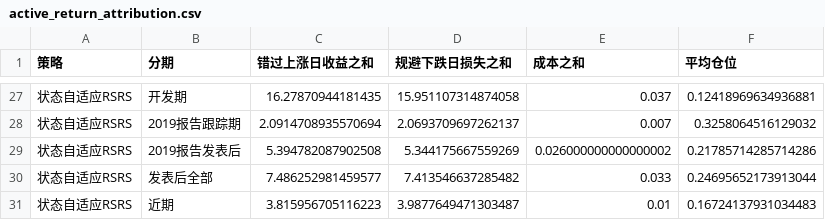
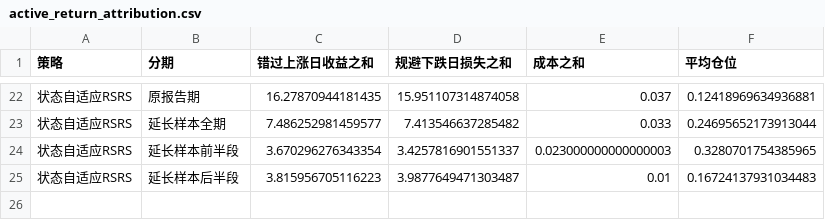
Before and after one commit to cedric-runtaoxu/rsrs-timing, a CSV file: report/improvement/active_return_attribution.csv, drawn as a sheet; only a part is shown, gaps mark what is left out; the diff covers the shown part only.

```diff
--- a/report/improvement/active_return_attribution.csv
+++ b/report/improvement/active_return_attribution.csv
@@ -27,5 +22,4 @@
-状态自适应RSRS,开发期,16.27870944181435,15.951107314874058,0.037,0.12418969634936881
-状态自适应RSRS,2019报告跟踪期,2.0914708935570694,2.0693709697262137,0.007,0.3258064516129032
-状态自适应RSRS,2019报告发表后,5.394782087902508,5.344175667559269,0.026000000000000002,0.21785714285714286
-状态自适应RSRS,发表后全部,7.486252981459577,7.413546637285482,0.033,0.24695652173913044
-状态自适应RSRS,近期,3.815956705116223,3.9877649471303487,0.01,0.16724137931034483
+状态自适应RSRS,原报告期,16.27870944181435,15.951107314874058,0.037,0.12418969634936881
+状态自适应RSRS,延长样本全期,7.486252981459577,7.413546637285482,0.033,0.24695652173913044
+状态自适应RSRS,延长样本前半段,3.670296276343354,3.4257816901551337,0.023000000000000003,0.3280701754385965
+状态自适应RSRS,延长样本后半段,3.815956705116223,3.9877649471303487,0.01,0.16724137931034483
```
Also changed, not shown: 4 added rows, 9 removed rows and 19 edited cells elsewhere in this file, report/improvement/cross_market.csv, report/improvement/diagnosis_ic.csv, 20 other files.
